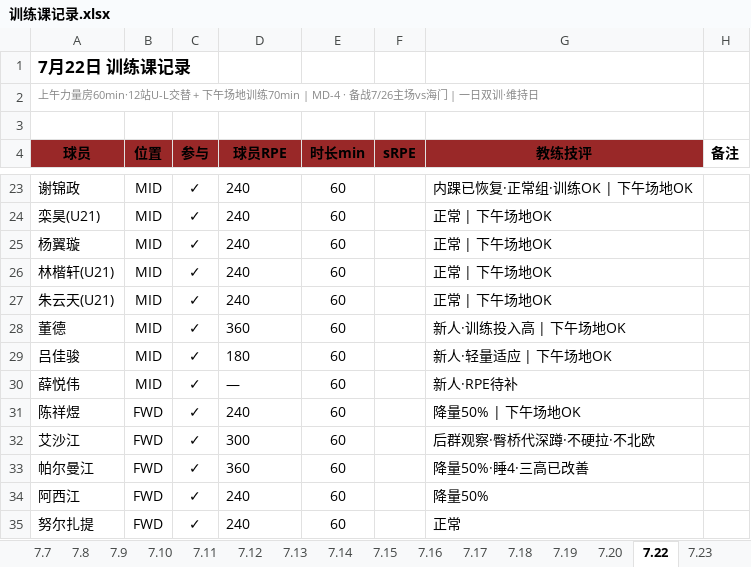
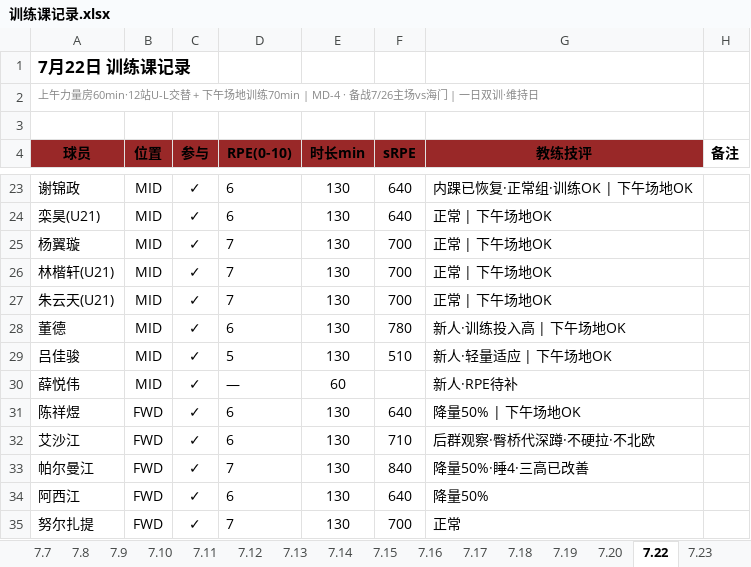
Before and after one commit to 13909605065/kenshin-pro, an Excel workbook: public/share/data/训练课记录.xlsx, sheet 7.22, drawn as a sheet; only a part is shown, gaps mark what is left out; values as stored, in another font and other column widths than the file's, no borders; the diff covers the shown part only; the diff names each change by its address in the sheet, - before the commit and + after, or states it on an @@ line.

```diff
--- a/public/share/data/训练课记录.xlsx (sheet 7.22)
+++ b/public/share/data/训练课记录.xlsx (sheet 7.22)
-D4: 球员RPE
+D4: RPE(0-10)
-D23:D24 (RPE(0-10)): 240
+D23:D24 (RPE(0-10)): 6
-E23:E29 (时长min): 60
+E23:E29 (时长min): 130
-F23:F24 (sRPE): (empty)
+F23:F24 (sRPE): 640
-D25:D27 (RPE(0-10)): 240
+D25:D27 (RPE(0-10)): 7
-F25:F27 (sRPE): (empty)
+F25:F27 (sRPE): 700
-D28 (RPE(0-10)): 360
+D28 (RPE(0-10)): 6
-F28 (sRPE): (empty)
+F28 (sRPE): 780
-D29 (RPE(0-10)): 180
+D29 (RPE(0-10)): 5
-F29 (sRPE): (empty)
+F29 (sRPE): 510
-D31 (RPE(0-10)): 240
+D31 (RPE(0-10)): 6
-E31:E35 (时长min): 60
+E31:E35 (时长min): 130
-F31 (sRPE): (empty)
+F31 (sRPE): 640
-D32 (RPE(0-10)): 300
+D32 (RPE(0-10)): 6
-F32 (sRPE): (empty)
+F32 (sRPE): 710
-D33 (RPE(0-10)): 360
+D33 (RPE(0-10)): 7
-F33 (sRPE): (empty)
+F33 (sRPE): 840
-D34 (RPE(0-10)): 240
+D34 (RPE(0-10)): 6
-F34 (sRPE): (empty)
+F34 (sRPE): 640
-D35 (RPE(0-10)): 240
+D35 (RPE(0-10)): 7
-F35 (sRPE): (empty)
+F35 (sRPE): 700
```
Also changed, not shown: 54 edited cells elsewhere in this sheet, other sheet tabs, public/share/data/伤病与体测.xlsx, public/share/data/每日强度监控.xlsx, 3 other files.
